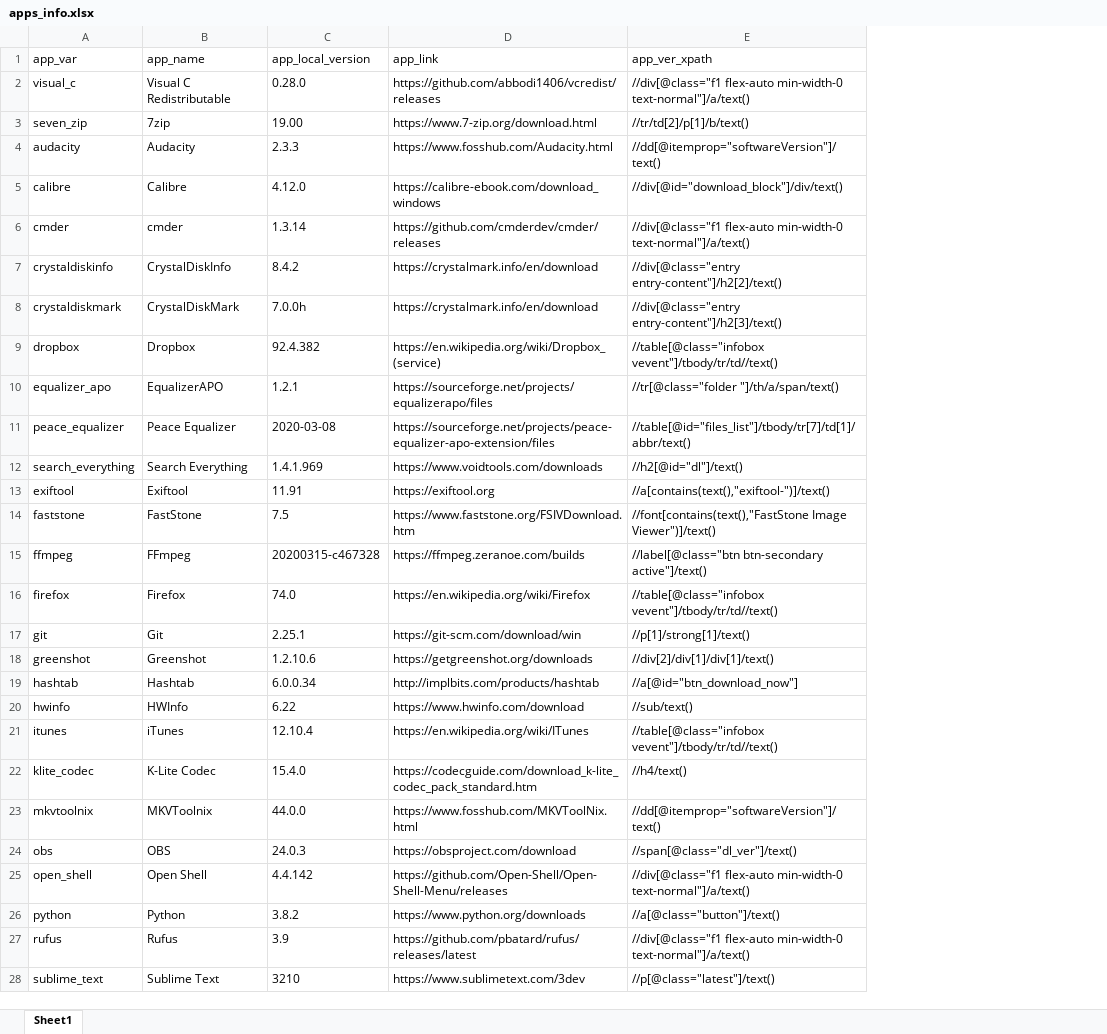
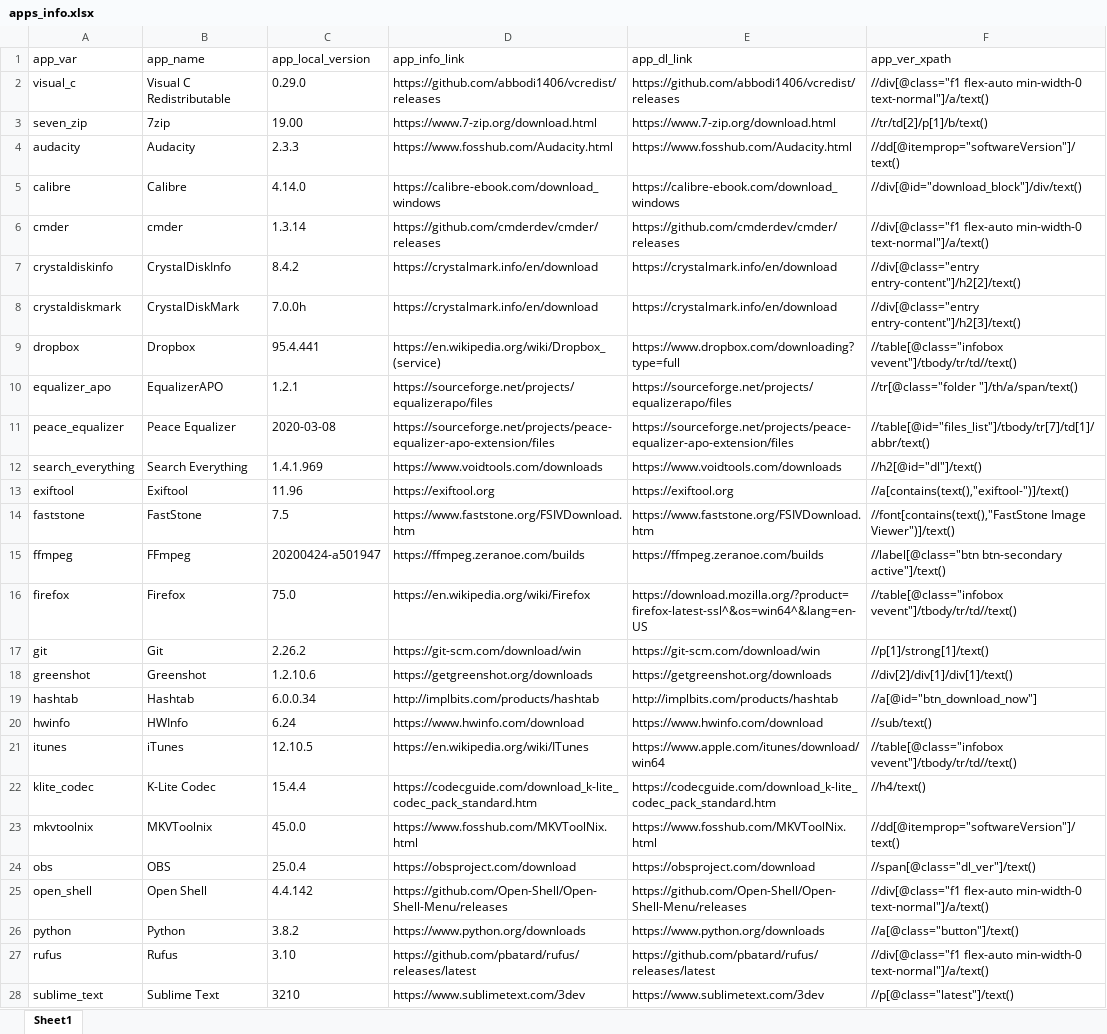
Before and after one commit to halkun/check-app-versions, an Excel workbook: apps_info.xlsx, sheet Sheet1, drawn as a sheet; only a part is shown; values as stored, in another font and other column widths than the file's, no borders; the diff covers the shown part only; the diff names each change by its address in the sheet, - before the commit and + after, or states it on an @@ line.

Commit message:
Updated excel file with app download link column

```diff
--- a/apps_info.xlsx (sheet Sheet1)
+++ b/apps_info.xlsx (sheet Sheet1)
+column E (app_dl_link), rows 2-28: https://github.com/abbodi1406/vcredist/releases | https://www.7-zip.org/download.html | https://www.fosshub.com/Audacity.html | https://calibre-ebook.com/download_windows | https://github.com/cmderdev/cmder/releases | https://crystalmark.info/en/download | https://crystalmark.info/en/download | https://www.dropbox.com/downloading?type=full | https://sourceforge.net/projects/equalizerapo/files | https://sourceforge.net/projects/peace-equalizer-apo-extension/files | https://www.voidtools.com/downloads | https://exiftool.org | https://www.faststone.org/FSIVDownload.htm | https://ffmpeg.zeranoe.com/builds | https://download.mozilla.org/?product=firefox-latest-ssl^&os=win64^&lang=en-US | https://git-scm.com/download/win | https://getgreenshot.org/downloads | http://implbits.com/products/hashtab | https://www.hwinfo.com/download | https://www.apple.com/itunes/download/win64 | https://codecguide.com/download_k-lite_codec_pack_standard.htm | https://www.fosshub.com/MKVToolNix.html | https://obsproject.com/download | https://github.com/Open-Shell/Open-Shell-Menu/releases | https://www.python.org/downloads | https://github.com/pbatard/rufus/releases/latest | https://www.sublimetext.com/3dev
-D1: app_link
+D1: app_info_link
-C2 (app_local_version): 0.28.0
+C2 (app_local_version): 0.29.0
-C5 (app_local_version): 4.12.0
+C5 (app_local_version): 4.14.0
-C9 (app_local_version): 92.4.382
+C9 (app_local_version): 95.4.441
-C13 (app_local_version): 11.91
+C13 (app_local_version): 11.96
-C15 (app_local_version): 20200315-c467328
+C15 (app_local_version): 20200424-a501947
-C16 (app_local_version): 74.0
+C16 (app_local_version): 75.0
-C17 (app_local_version): 2.25.1
+C17 (app_local_version): 2.26.2
-C20 (app_local_version): 6.22
+C20 (app_local_version): 6.24
-C21 (app_local_version): 12.10.4
+C21 (app_local_version): 12.10.5
-C22 (app_local_version): 15.4.0
+C22 (app_local_version): 15.4.4
-C23 (app_local_version): 44.0.0
+C23 (app_local_version): 45.0.0
-C24 (app_local_version): 24.0.3
+C24 (app_local_version): 25.0.4
-C27 (app_local_version): 3.9
+C27 (app_local_version): 3.10
```
Also changed, not shown: 6 edited cells elsewhere in this sheet.
